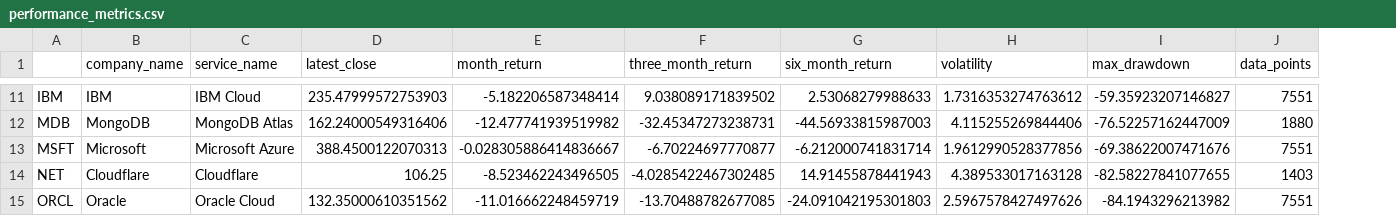
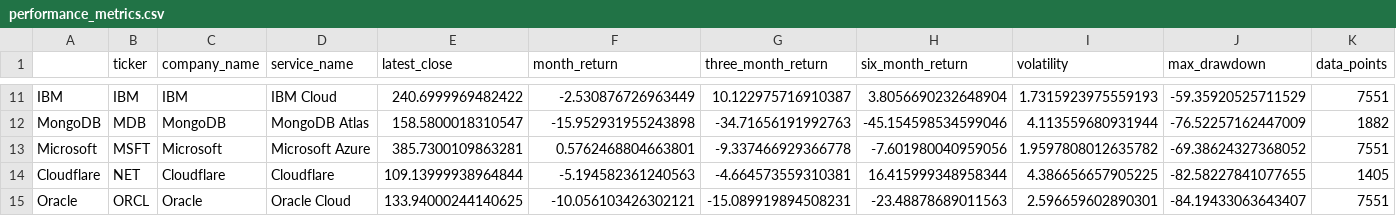
Before and after one commit to MatSkorupka/Python_learning, a CSV file: stock-analysis-project/data/analyzed/performance_metrics.csv, drawn as a sheet; only a part is shown, gaps mark what is left out; addresses are those after the commit; the diff covers the shown part only; the diff names each change by its address in the sheet, - before the commit and + after, or states it on an @@ line.

```diff
--- a/stock-analysis-project/data/analyzed/performance_metrics.csv
+++ b/stock-analysis-project/data/analyzed/performance_metrics.csv
+column A, rows 11-15: IBM | MongoDB | Microsoft | Cloudflare | Oracle
-B1: (empty)
+B1: ticker
-E11 (latest_close): 235.47999572753903
+E11 (latest_close): 240.6999969482422
-F11 (month_return): -5.182206587348414
+F11 (month_return): -2.530876726963449
-G11 (three_month_return): 9.038089171839502
+G11 (three_month_return): 10.122975716910387
-H11 (six_month_return): 2.53068279988633
+H11 (six_month_return): 3.8056690232648904
-I11 (volatility): 1.7316353274763612
+I11 (volatility): 1.7315923975559193
-J11 (max_drawdown): -59.35923207146827
+J11 (max_drawdown): -59.35920525711529
-E12 (latest_close): 162.24000549316406
+E12 (latest_close): 158.5800018310547
-F12 (month_return): -12.477741939519982
+F12 (month_return): -15.952931955243898
-G12 (three_month_return): -32.45347273238731
+G12 (three_month_return): -34.71656191992763
-H12 (six_month_return): -44.56933815987003
+H12 (six_month_return): -45.154598534599046
-I12 (volatility): 4.115255269844406
+I12 (volatility): 4.113559680931944
-K12 (data_points): 1880
+K12 (data_points): 1882
-E13 (latest_close): 388.4500122070313
+E13 (latest_close): 385.7300109863281
-F13 (month_return): -0.028305886414836667
+F13 (month_return): 0.5762468804663801
-G13 (three_month_return): -6.70224697770877
+G13 (three_month_return): -9.337466929366778
-H13 (six_month_return): -6.212000741831714
+H13 (six_month_return): -7.601980040959056
-I13 (volatility): 1.9612990528377856
+I13 (volatility): 1.9597808012635782
-J13 (max_drawdown): -69.38622007471676
+J13 (max_drawdown): -69.38624327368052
-E14 (latest_close): 106.25
+E14 (latest_close): 109.13999938964844
-F14 (month_return): -8.523462243496505
+F14 (month_return): -5.194582361240563
-G14 (three_month_return): -4.0285422467302485
+G14 (three_month_return): -4.664573559310381
-H14 (six_month_return): 14.91455878441943
+H14 (six_month_return): 16.415999348958344
-I14 (volatility): 4.389533017163128
+I14 (volatility): 4.386656657905225
-K14 (data_points): 1403
+K14 (data_points): 1405
-E15 (latest_close): 132.35000610351562
+E15 (latest_close): 133.94000244140625
-F15 (month_return): -11.016662248459719
+F15 (month_return): -10.056103426302121
-G15 (three_month_return): -13.70488782677085
+G15 (three_month_return): -15.089919894508231
-H15 (six_month_return): -24.091042195301803
+H15 (six_month_return): -23.48878689011563
-I15 (volatility): 2.5967578427497626
+I15 (volatility): 2.596659602890301
-J15 (max_drawdown): -84.1943296213982
+J15 (max_drawdown): -84.19433063643407
```
Also changed, not shown: 94 edited cells elsewhere in this file, stock-analysis-project/data/analyzed/correlation_matrix.csv, stock-analysis-project/data/analyzed/trend_analysis.csv, 21 other files.
